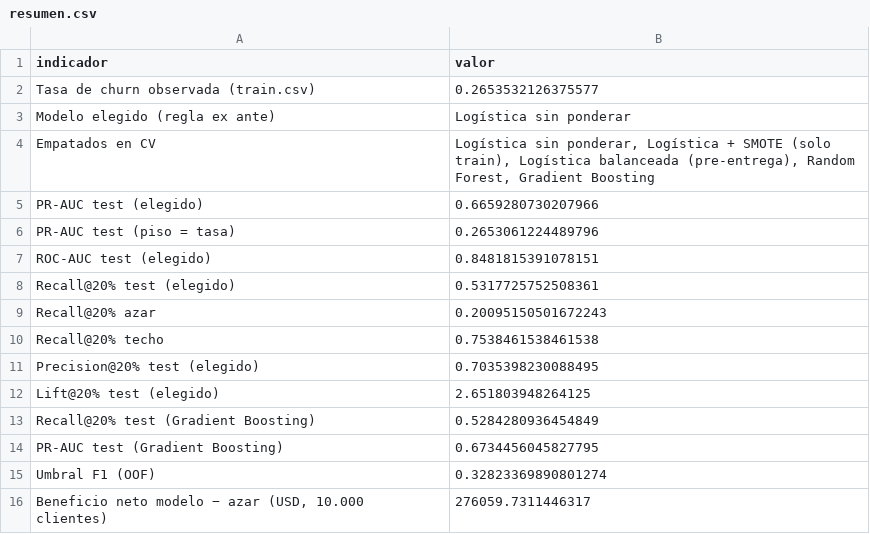
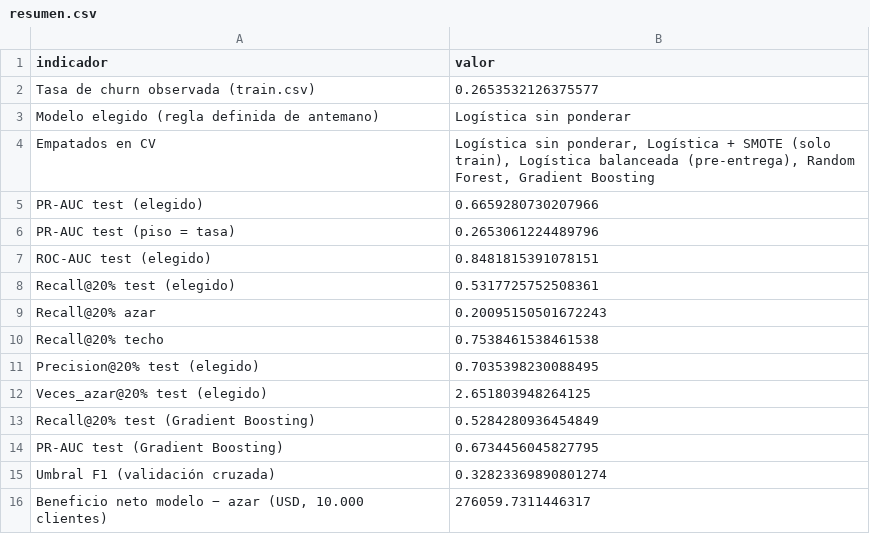
Before and after one commit to jgrozo660/Proyecto-Final-AnalisisDeDatos-UTN, a CSV file: results/resumen.csv, drawn as a sheet.

```diff
--- a/results/resumen.csv
+++ b/results/resumen.csv
@@ -2,3 +2,3 @@ indicador,valor
 Tasa de churn observada (train.csv),0.2653532126375577
-Modelo elegido (regla ex ante),Logística sin ponderar
+Modelo elegido (regla definida de antemano),Logística sin ponderar
 Empatados en CV,"Logística sin ponderar, Logística + SMOTE (solo train), Logística balanceada (pre-entrega), Random Forest, Gradient Boosting"
@@ -11,6 +11,6 @@ Recall@20% techo,0.7538461538461538
 Precision@20% test (elegido),0.7035398230088495
-Lift@20% test (elegido),2.651803948264125
+Veces_azar@20% test (elegido),2.651803948264125
 Recall@20% test (Gradient Boosting),0.5284280936454849
 PR-AUC test (Gradient Boosting),0.6734456045827795
-Umbral F1 (OOF),0.32823369890801274
+Umbral F1 (validación cruzada),0.32823369890801274
 "Beneficio neto modelo − azar (USD, 10.000 clientes)",276059.7311446317
```
Also changed, not shown: results/abandonos_por_decil.csv, results/auditoria_grupos_validacion_cruzada.csv, 11 other files.
